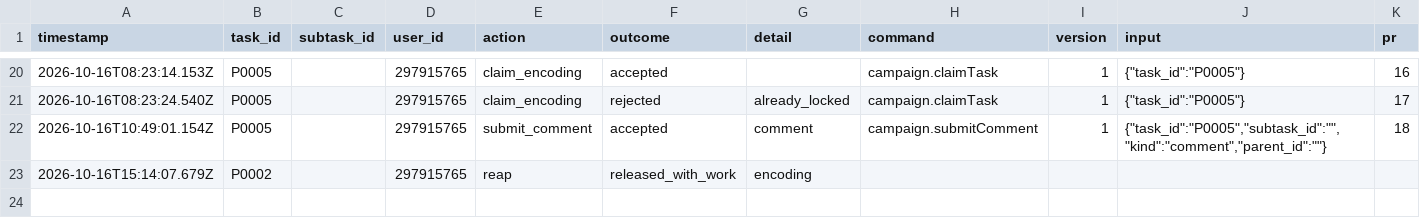
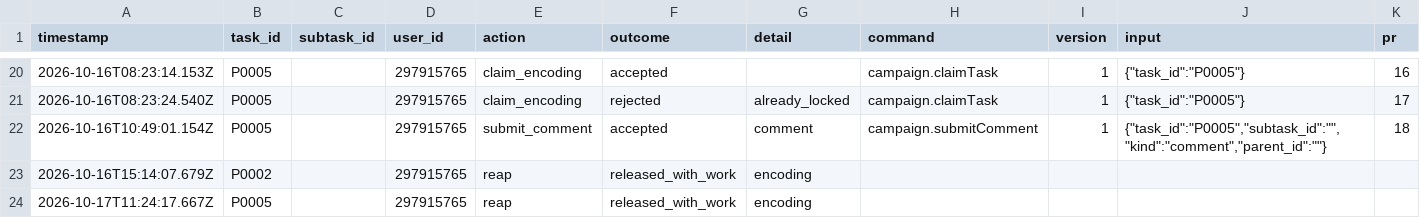
Before and after one commit to ohwjd/test-20261013, a CSV file: tracking/history.csv, drawn as a sheet; only a part is shown, gaps mark what is left out; the diff names each change by its address in the sheet, - before the commit and + after, or states it on an @@ line.

```diff
--- a/tracking/history.csv
+++ b/tracking/history.csv
+row 24: 2026-10-17T11:24:17.667Z | P0005 |  | 297915765 | reap | released_with_work | encoding
```
Also changed, not shown: 1 other file.
